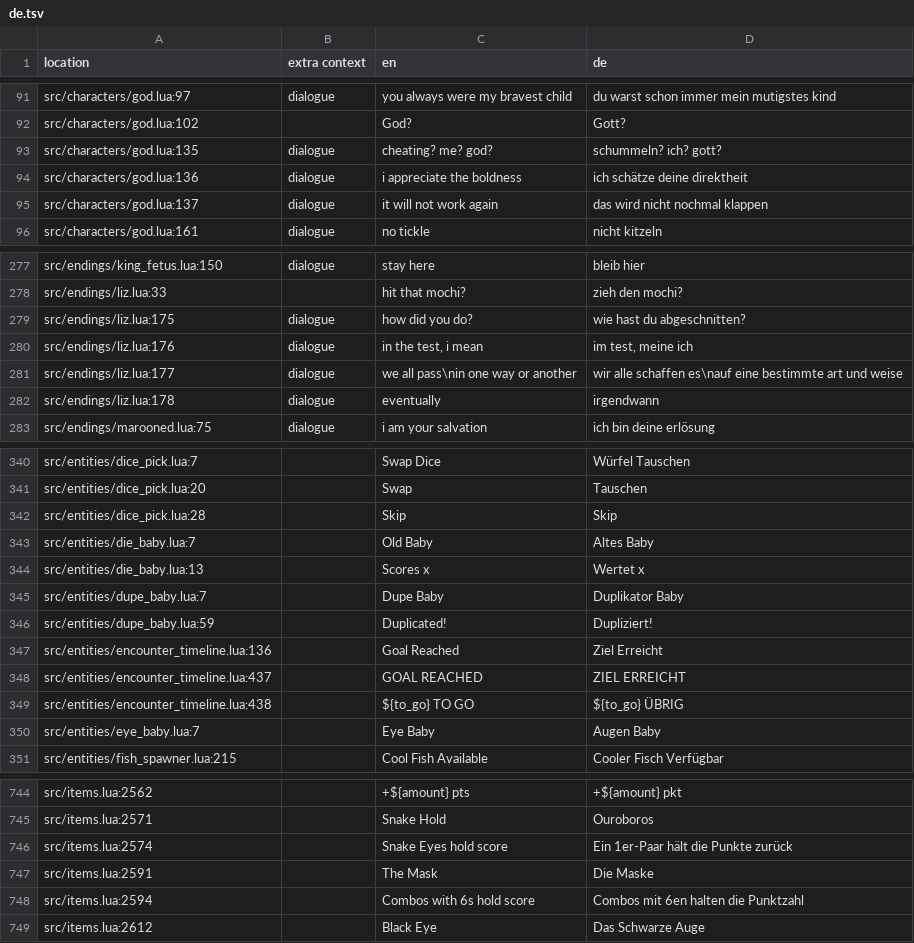
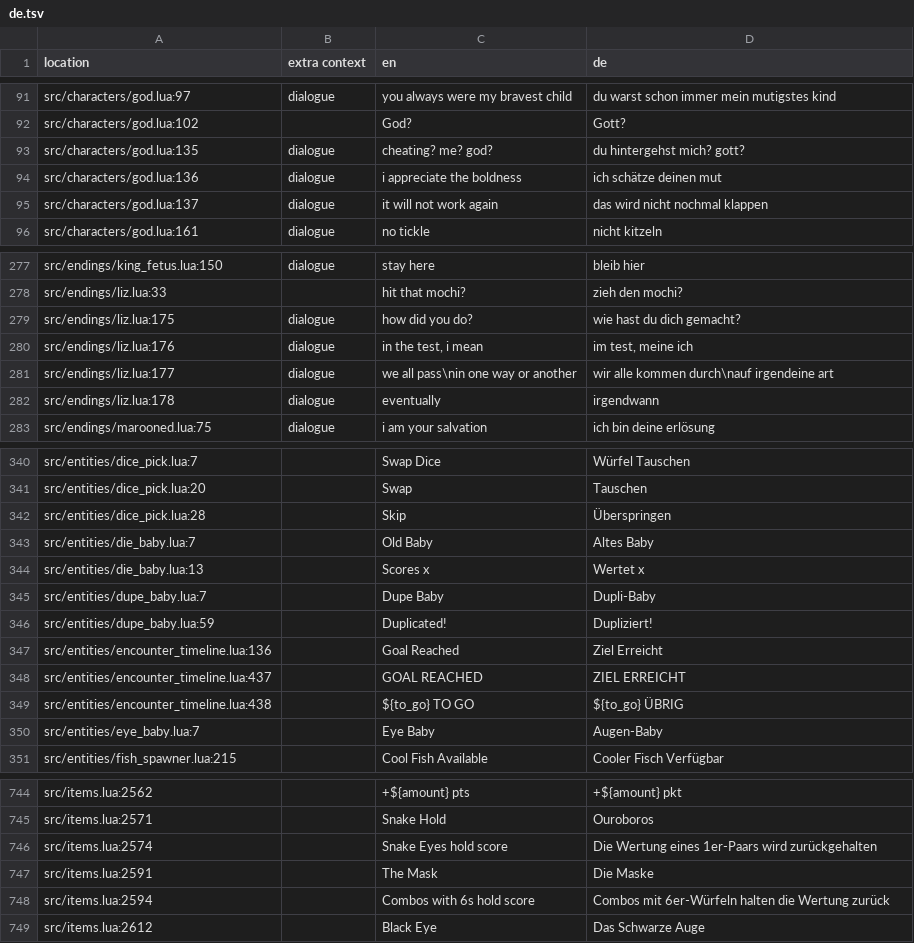
Before and after one commit to 1bardesign/dhne-translation, a TSV file: de.tsv, drawn as a sheet; only a part is shown, gaps mark what is left out; the diff covers the shown part only.

```diff
--- a/de.tsv
+++ b/de.tsv
@@ -92,4 +92,4 @@ src/characters/god.lua:97	dialogue	you always were my bravest child	du warst sch
 src/characters/god.lua:102		God?	Gott?
-src/characters/god.lua:135	dialogue	cheating? me? god?	schummeln? ich? gott?
-src/characters/god.lua:136	dialogue	i appreciate the boldness	ich schätze deine direktheit
+src/characters/god.lua:135	dialogue	cheating? me? god?	du hintergehst mich? gott?
+src/characters/god.lua:136	dialogue	i appreciate the boldness	ich schätze deinen mut
 src/characters/god.lua:137	dialogue	it will not work again	das wird nicht nochmal klappen
@@ -278,5 +278,5 @@ src/endings/king_fetus.lua:150	dialogue	stay here	bleib hier
 src/endings/liz.lua:33		hit that mochi?	zieh den mochi?
-src/endings/liz.lua:175	dialogue	how did you do?	wie hast du abgeschnitten?
+src/endings/liz.lua:175	dialogue	how did you do?	wie hast du dich gemacht?
 src/endings/liz.lua:176	dialogue	in the test, i mean	im test, meine ich
-src/endings/liz.lua:177	dialogue	we all pass\nin one way or another	wir alle schaffen es\nauf eine bestimmte art und weise
+src/endings/liz.lua:177	dialogue	we all pass\nin one way or another	wir alle kommen durch\nauf irgendeine art
 src/endings/liz.lua:178	dialogue	eventually	irgendwann
@@ -341,6 +341,6 @@ src/entities/dice_pick.lua:7		Swap Dice	Würfel Tauschen
 src/entities/dice_pick.lua:20		Swap	Tauschen
-src/entities/dice_pick.lua:28		Skip	Skip
+src/entities/dice_pick.lua:28		Skip	Überspringen
 src/entities/die_baby.lua:7		Old Baby	Altes Baby
 src/entities/die_baby.lua:13		Scores x	Wertet x
-src/entities/dupe_baby.lua:7		Dupe Baby	Duplikator Baby
+src/entities/dupe_baby.lua:7		Dupe Baby	Dupli-Baby
 src/entities/dupe_baby.lua:59		Duplicated!	Dupliziert!
@@ -349,3 +349,3 @@ src/entities/encounter_timeline.lua:437		GOAL REACHED	ZIEL ERREICHT
 src/entities/encounter_timeline.lua:438		${to_go} TO GO	${to_go} ÜBRIG
-src/entities/eye_baby.lua:7		Eye Baby	Augen Baby
+src/entities/eye_baby.lua:7		Eye Baby	Augen-Baby
 src/entities/fish_spawner.lua:215		Cool Fish Available	Cooler Fisch Verfügbar
@@ -745,5 +745,5 @@ src/items.lua:2562		+${amount} pts	+${amount} pkt
 src/items.lua:2571		Snake Hold	Ouroboros
-src/items.lua:2574		Snake Eyes hold score	Ein 1er-Paar hält die Punkte zurück
+src/items.lua:2574		Snake Eyes hold score	Die Wertung eines 1er-Paars wird zurückgehalten
 src/items.lua:2591		The Mask	Die Maske
-src/items.lua:2594		Combos with 6s hold score	Combos mit 6en halten die Punktzahl
+src/items.lua:2594		Combos with 6s hold score	Combos mit 6er-Würfeln halten die Wertung zurück
 src/items.lua:2612		Black Eye	Das Schwarze Auge
```
Also changed, not shown: 5 edited cells elsewhere in this file, de_notes.tsv.
